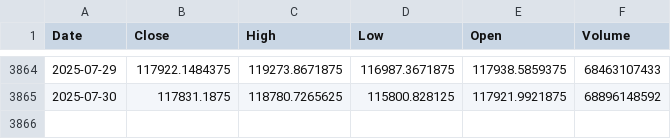
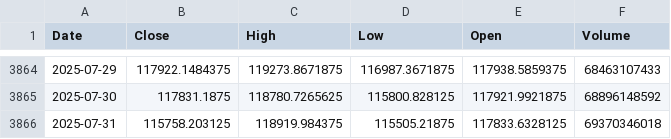
Before and after one commit to theomarzaki/theomarzaki.github.io, a CSV file: data/historical_data.csv, drawn as a sheet; only a part is shown, gaps mark what is left out; the diff names each change by its address in the sheet, - before the commit and + after, or states it on an @@ line.

```diff
--- a/data/historical_data.csv
+++ b/data/historical_data.csv
+row 3866: 2025-07-31 | 115758.203125 | 118919.984375 | 115505.21875 | 117833.6328125 | 69370346018
```
Also changed, not shown: data/merged_indicators.csv, data/risk_indicators.csv, 11 other files.
